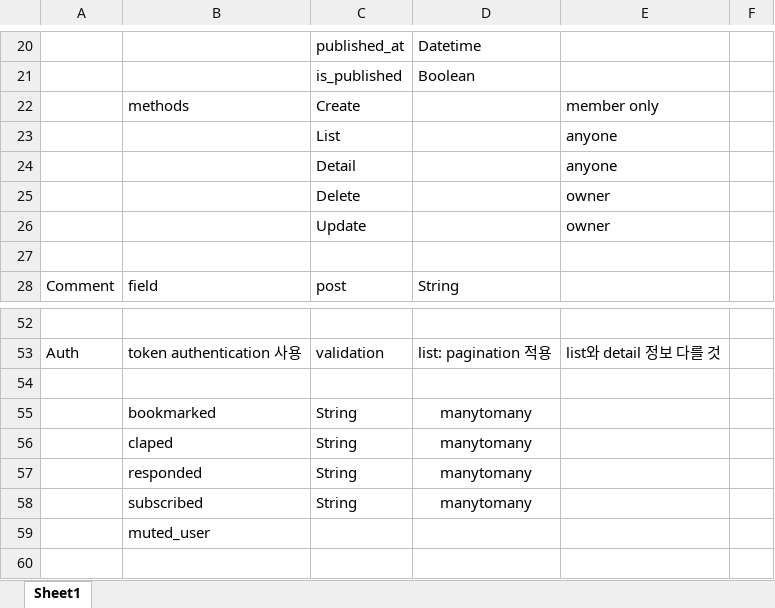
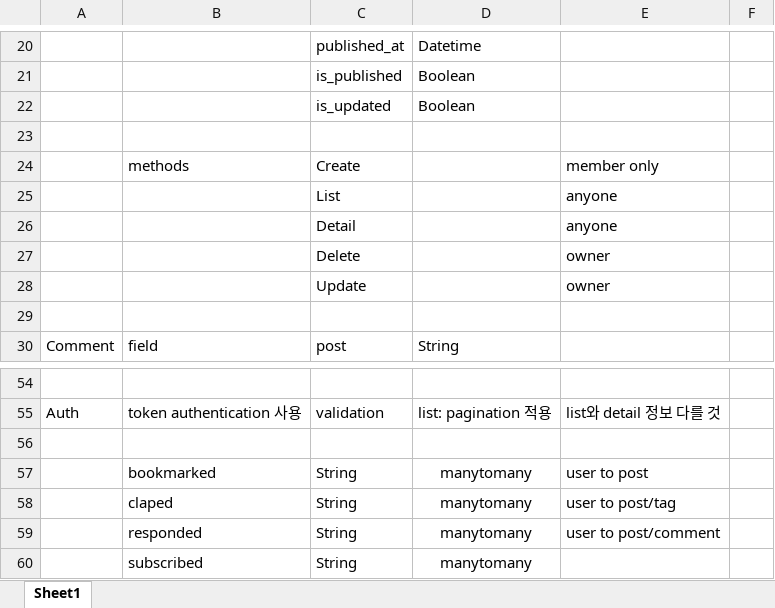
Before and after one commit to wafflestudio/seminar-2022-django-assignment2, an Excel workbook: plans/계획.xlsx, sheet Sheet1, drawn as a sheet; only a part is shown, gaps mark what is left out; values as stored, in another font and other column widths than the file's, no borders; removed rows and columns are numbered as before the commit, all else as after; the diff names each change by its address in the sheet, - before the commit and + after, or states it on an @@ line.

```diff
--- a/plans/계획.xlsx (sheet Sheet1)
+++ b/plans/계획.xlsx (sheet Sheet1)
+row 22:  |  | is_updated | Boolean
+row 23: (empty)
-E57: (empty)
+E57: user to post
-E58: (empty)
+E58: user to post/tag
-E59: (empty)
+E59: user to post/comment
-row 59:  | muted_user
```
Also changed, not shown: 10 other files.
